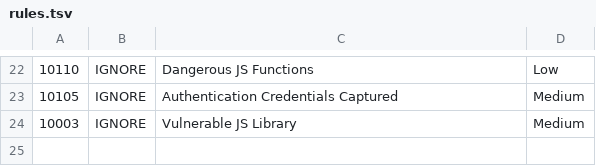
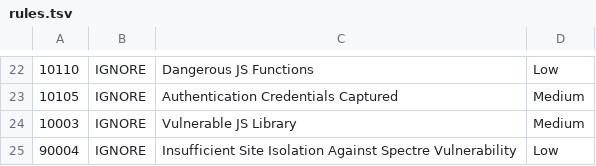
Before and after one commit to wmo-im/wis2box, a TSV file: .zap/rules.tsv, drawn as a sheet; only a part is shown, gaps mark what is left out; the diff names each change by its address in the sheet, - before the commit and + after, or states it on an @@ line.

```diff
--- a/.zap/rules.tsv
+++ b/.zap/rules.tsv
+row 25: 90004 | IGNORE | Insufficient Site Isolation Against Spectre Vulnerability | Low
```
Also changed, not shown: 6 other files.
